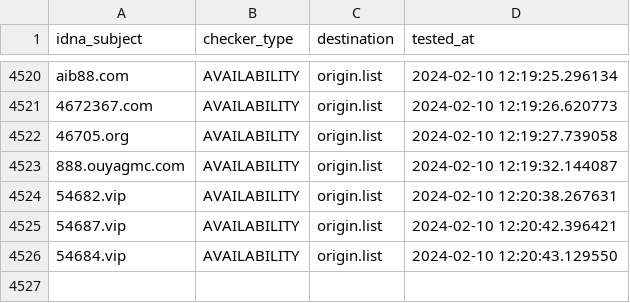
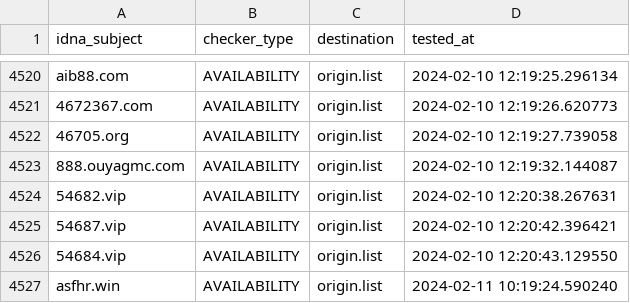
Before and after one commit to bigdargon/hostsVN-gambling-01-dead-hosts, a CSV file: .pyfunceble/inactive.csv, drawn as a sheet; only a part is shown, gaps mark what is left out.

```diff
--- a/.pyfunceble/inactive.csv
+++ b/.pyfunceble/inactive.csv
@@ -4526 +4526,2 @@ aib88.com,AVAILABILITY,origin.list,2024-02-10 12:19:25.296134
 54684.vip,AVAILABILITY,origin.list,2024-02-10 12:20:43.129550
+asfhr.win,AVAILABILITY,origin.list,2024-02-11 10:19:24.590240
```
Also changed, not shown: 16 other files.
